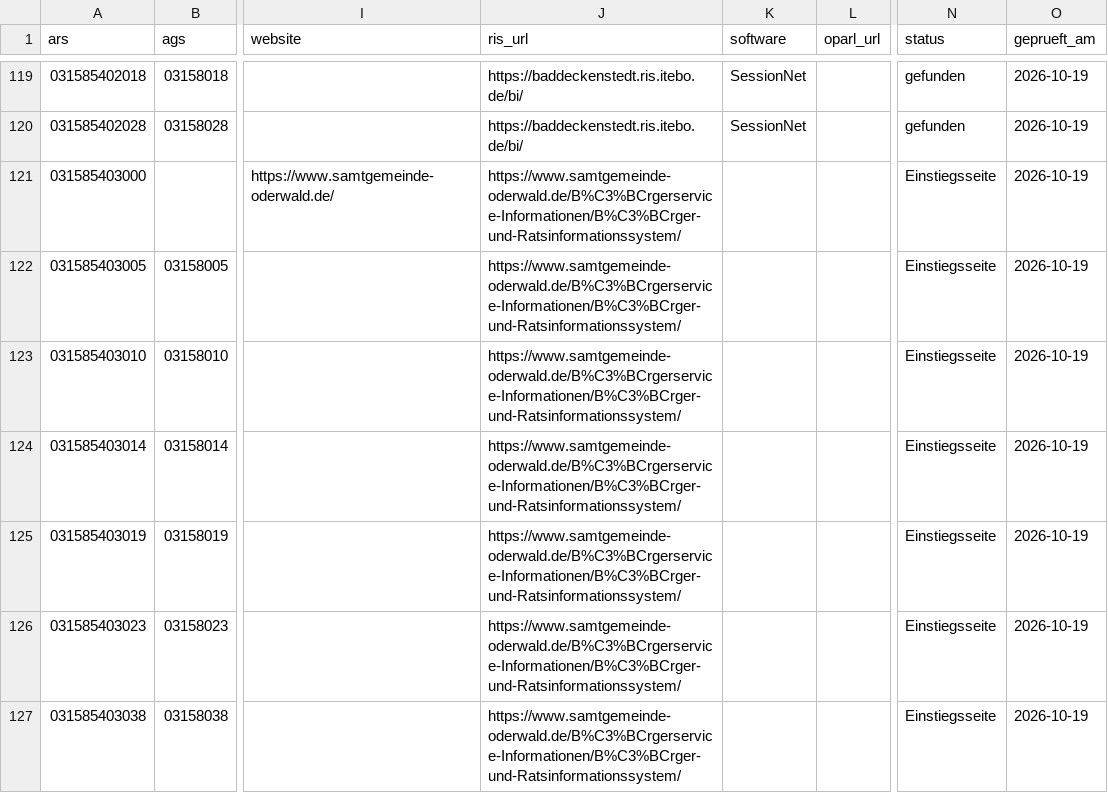
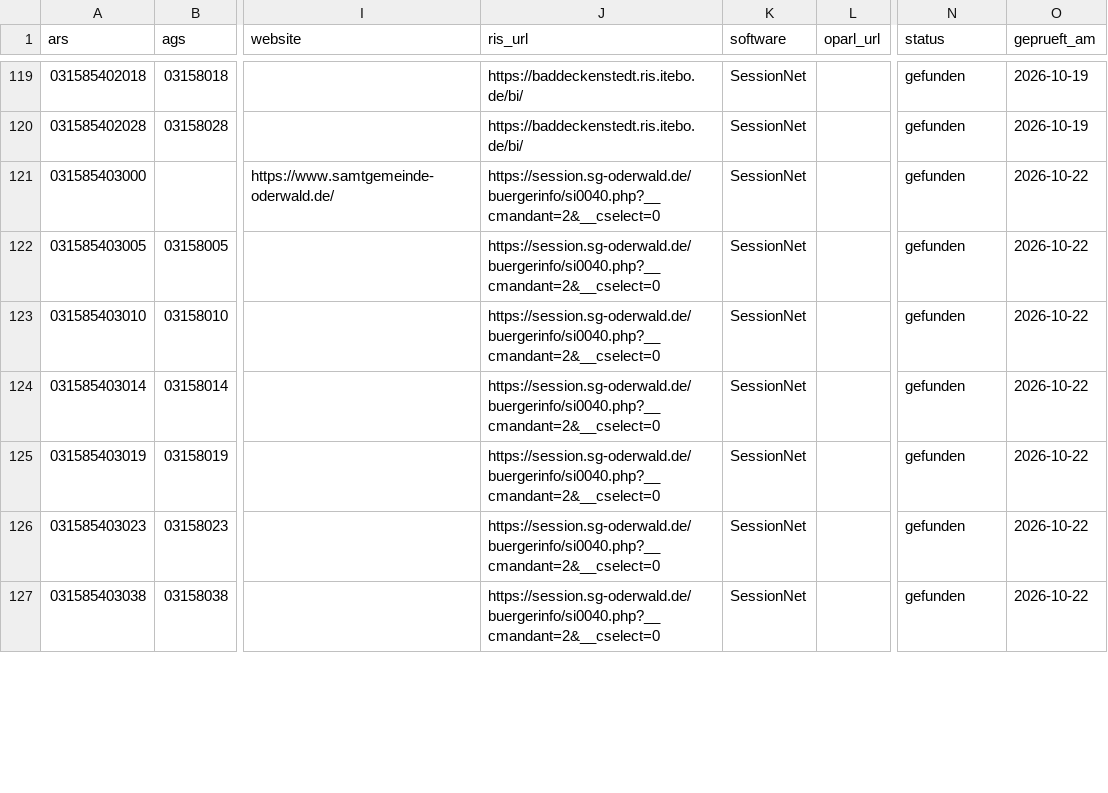
Before and after one commit to oleole712/ris-niedersachsen, a CSV file: data/ris-niedersachsen.csv, drawn as a sheet; only a part is shown, gaps mark what is left out; the diff covers the shown part only; the diff names each change by its address in the sheet, - before the commit and + after, or states it on an @@ line.

```diff
--- a/data/ris-niedersachsen.csv
+++ b/data/ris-niedersachsen.csv
-J121:J127 (ris_url): https://www.samtgemeinde-oderwald.de/B%C3%BCrgerservice-Informationen/B%C3%BCrger-und-Ratsinformationssystem/
+J121:J127 (ris_url): https://session.sg-oderwald.de/buergerinfo/si0040.php?__cmandant=2&__cselect=0
-K121:K127 (software): (empty)
+K121:K127 (software): SessionNet
-N121:N127 (status): Einstiegsseite
+N121:N127 (status): gefunden
-O121:O127 (geprueft_am): 2026-10-19
+O121:O127 (geprueft_am): 2026-10-22
```
Also changed, not shown: 95 edited cells elsewhere in this file, data/ris.csv, 2 other files.
